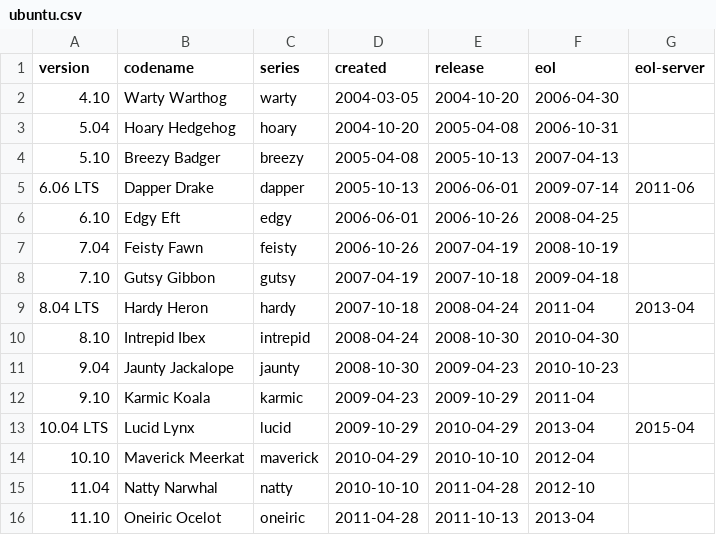
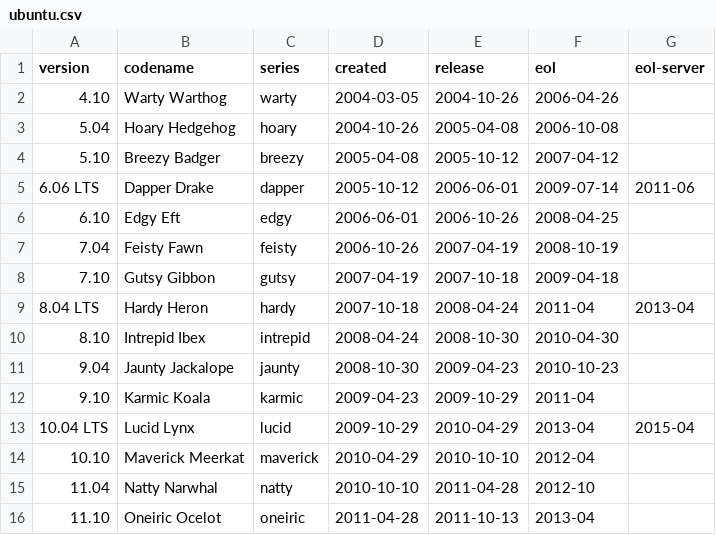
Before and after one commit to walbon/ubuntu-devtools, a CSV file: data/ubuntu.csv, drawn as a sheet.

Commit message:
data/ubuntu.csv: Update data based on https://wiki.ubuntu.com/Releases

```diff
--- a/data/ubuntu.csv
+++ b/data/ubuntu.csv
@@ -1,6 +1,6 @@
 version,codename,series,created,release,eol,eol-server
-4.10,Warty Warthog,warty,2004-03-05,2004-10-20,2006-04-30
-5.04,Hoary Hedgehog,hoary,2004-10-20,2005-04-08,2006-10-31
-5.10,Breezy Badger,breezy,2005-04-08,2005-10-13,2007-04-13
-6.06 LTS,Dapper Drake,dapper,2005-10-13,2006-06-01,2009-07-14,2011-06
+4.10,Warty Warthog,warty,2004-03-05,2004-10-26,2006-04-26
+5.04,Hoary Hedgehog,hoary,2004-10-26,2005-04-08,2006-10-08
+5.10,Breezy Badger,breezy,2005-04-08,2005-10-12,2007-04-12
+6.06 LTS,Dapper Drake,dapper,2005-10-12,2006-06-01,2009-07-14,2011-06
 6.10,Edgy Eft,edgy,2006-06-01,2006-10-26,2008-04-25
```
